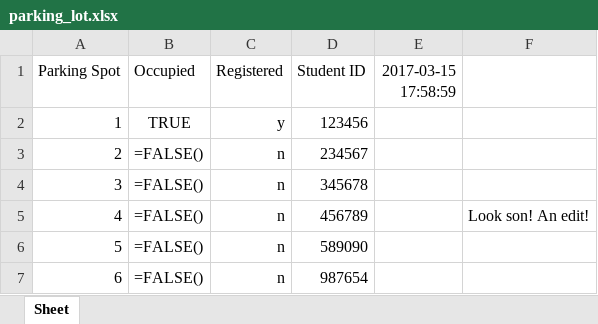
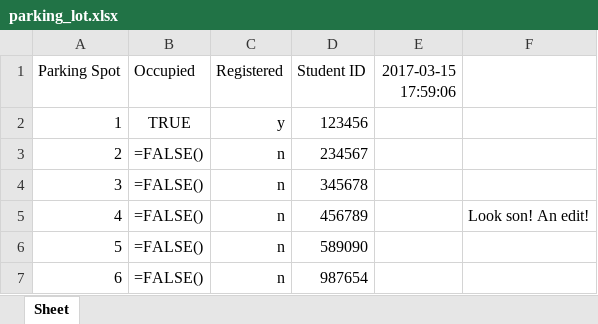
Before and after one commit to morrisq/C-RFID_KQN, an Excel workbook: parking_lot.xlsx, sheet Sheet, drawn as a sheet; only a part is shown; values as stored, in another font and other column widths than the file's, no borders; formulas without a stored value are shown as written; the diff names each change by its address in the sheet, - before the commit and + after, or states it on an @@ line.

Commit message:
Read.py [No tag, reader active]

```diff
--- a/parking_lot.xlsx (sheet Sheet)
+++ b/parking_lot.xlsx (sheet Sheet)
-E1: 2017-03-15 17:58:59
+E1: 2017-03-15 17:59:06
```
